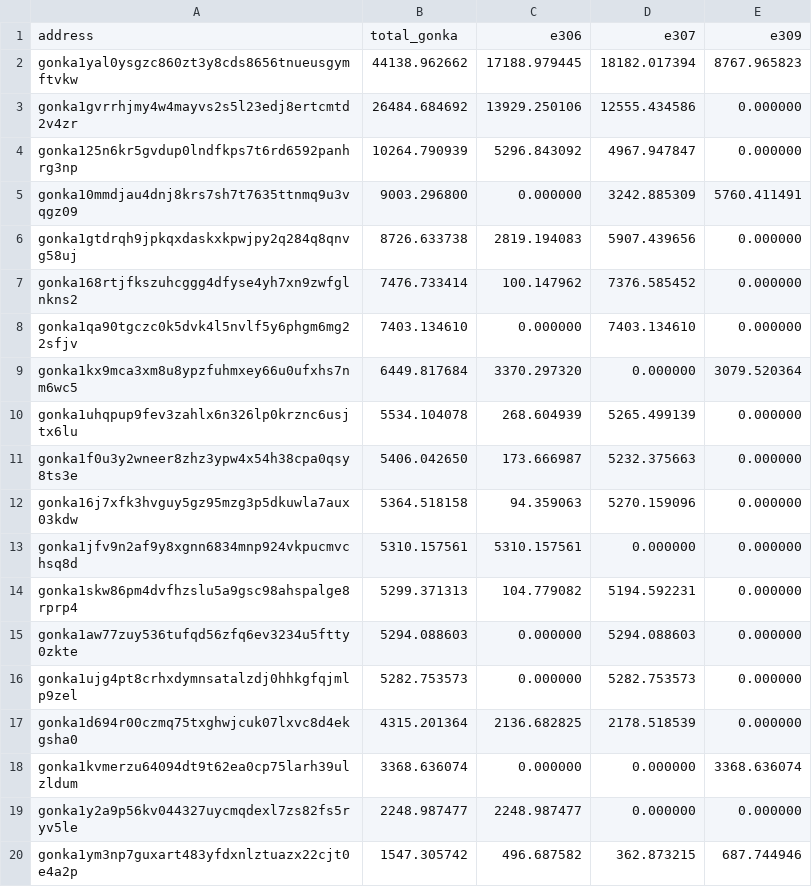
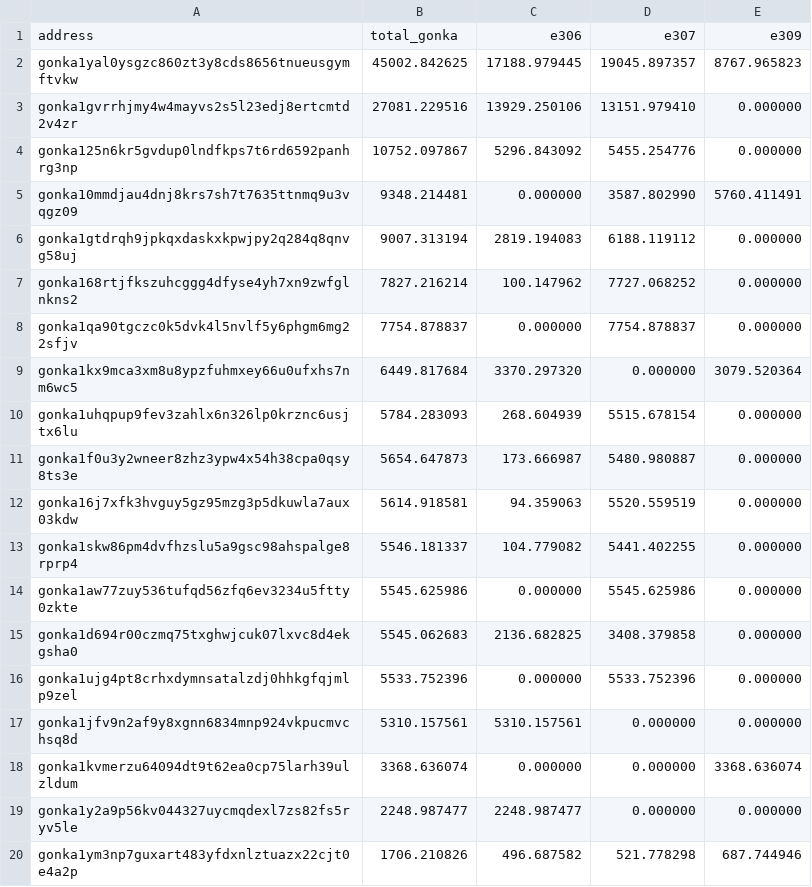
Before and after one commit to votkon/gonka-kimi-e306-issue, a CSV file: aggregate_compensation.csv, drawn as a sheet.

Commit message:
fix: use on-chain total_weight as e307 denominator
Was incorrectly adding reconstructed weight to denominator; chain used
423,417 for MiniMax payouts so compensation must use the same.
e307: 93,716 → 99,879 GONKA. Grand total: 168,919 → 175,082 GONKA.

```diff
--- a/aggregate_compensation.csv
+++ b/aggregate_compensation.csv
@@ -1,20 +1,20 @@
 address,total_gonka,e306,e307,e309
-gonka1yal0ysgzc860zt3y8cds8656tnueusgymftvkw,44138.962662,17188.979445,18182.017394,8767.965823
-gonka1gvrrhjmy4w4mayvs2s5l23edj8ertcmtd2v4zr,26484.684692,13929.250106,12555.434586,0.000000
-gonka125n6kr5gvdup0lndfkps7t6rd6592panhrg3np,10264.790939,5296.843092,4967.947847,0.000000
-gonka10mmdjau4dnj8krs7sh7t7635ttnmq9u3vqgz09,9003.296800,0.000000,3242.885309,5760.411491
-gonka1gtdrqh9jpkqxdaskxkpwjpy2q284q8qnvg58uj,8726.633738,2819.194083,5907.439656,0.000000
-gonka168rtjfkszuhcggg4dfyse4yh7xn9zwfglnkns2,7476.733414,100.147962,7376.585452,0.000000
-gonka1qa90tgczc0k5dvk4l5nvlf5y6phgm6mg22sfjv,7403.134610,0.000000,7403.134610,0.000000
+gonka1yal0ysgzc860zt3y8cds8656tnueusgymftvkw,45002.842625,17188.979445,19045.897357,8767.965823
+gonka1gvrrhjmy4w4mayvs2s5l23edj8ertcmtd2v4zr,27081.229516,13929.250106,13151.979410,0.000000
+gonka125n6kr5gvdup0lndfkps7t6rd6592panhrg3np,10752.097867,5296.843092,5455.254776,0.000000
+gonka10mmdjau4dnj8krs7sh7t7635ttnmq9u3vqgz09,9348.214481,0.000000,3587.802990,5760.411491
+gonka1gtdrqh9jpkqxdaskxkpwjpy2q284q8qnvg58uj,9007.313194,2819.194083,6188.119112,0.000000
+gonka168rtjfkszuhcggg4dfyse4yh7xn9zwfglnkns2,7827.216214,100.147962,7727.068252,0.000000
+gonka1qa90tgczc0k5dvk4l5nvlf5y6phgm6mg22sfjv,7754.878837,0.000000,7754.878837,0.000000
 gonka1kx9mca3xm8u8ypzfuhmxey66u0ufxhs7nm6wc5,6449.817684,3370.297320,0.000000,3079.520364
-gonka1uhqpup9fev3zahlx6n326lp0krznc6usjtx6lu,5534.104078,268.604939,5265.499139,0.000000
-gonka1f0u3y2wneer8zhz3ypw4x54h38cpa0qsy8ts3e,5406.042650,173.666987,5232.375663,0.000000
-gonka16j7xfk3hvguy5gz95mzg3p5dkuwla7aux03kdw,5364.518158,94.359063,5270.159096,0.000000
+gonka1uhqpup9fev3zahlx6n326lp0krznc6usjtx6lu,5784.283093,268.604939,5515.678154,0.000000
+gonka1f0u3y2wneer8zhz3ypw4x54h38cpa0qsy8ts3e,5654.647873,173.666987,5480.980887,0.000000
+gonka16j7xfk3hvguy5gz95mzg3p5dkuwla7aux03kdw,5614.918581,94.359063,5520.559519,0.000000
+gonka1skw86pm4dvfhzslu5a9gsc98ahspalge8rprp4,5546.181337,104.779082,5441.402255,0.000000
+gonka1aw77zuy536tufqd56zfq6ev3234u5ftty0zkte,5545.625986,0.000000,5545.625986,0.000000
+gonka1d694r00czmq75txghwjcuk07lxvc8d4ekgsha0,5545.062683,2136.682825,3408.379858,0.000000
+gonka1ujg4pt8crhxdymnsatalzdj0hhkgfqjmlp9zel,5533.752396,0.000000,5533.752396,0.000000
 gonka1jfv9n2af9y8xgnn6834mnp924vkpucmvchsq8d,5310.157561,5310.157561,0.000000,0.000000
-gonka1skw86pm4dvfhzslu5a9gsc98ahspalge8rprp4,5299.371313,104.779082,5194.592231,0.000000
-gonka1aw77zuy536tufqd56zfq6ev3234u5ftty0zkte,5294.088603,0.000000,5294.088603,0.000000
-gonka1ujg4pt8crhxdymnsatalzdj0hhkgfqjmlp9zel,5282.753573,0.000000,5282.753573,0.000000
-gonka1d694r00czmq75txghwjcuk07lxvc8d4ekgsha0,4315.201364,2136.682825,2178.518539,0.000000
 gonka1kvmerzu64094dt9t62ea0cp75larh39ulzldum,3368.636074,0.000000,0.000000,3368.636074
 gonka1y2a9p56kv044327uycmqdexl7zs82fs5ryv5le,2248.987477,2248.987477,0.000000,0.000000
-gonka1ym3np7guxart483yfdxnlztuazx22cjt0e4a2p,1547.305742,496.687582,362.873215,687.744946
+gonka1ym3np7guxart483yfdxnlztuazx22cjt0e4a2p,1706.210826,496.687582,521.778298,687.744946
```
Also changed, not shown: e307/compensation_307.csv, 5 other files.
